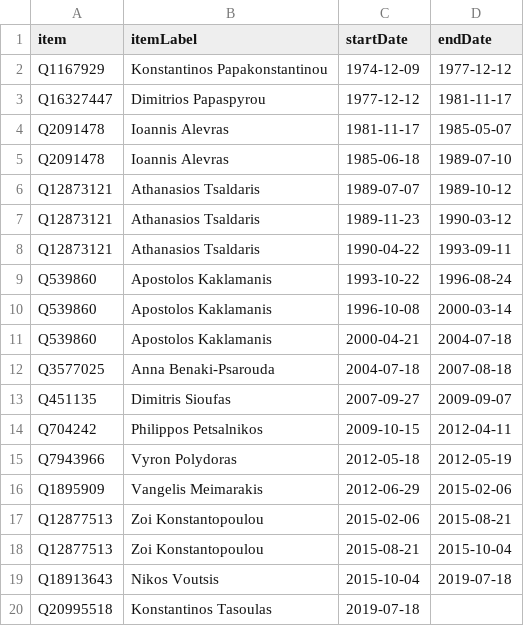
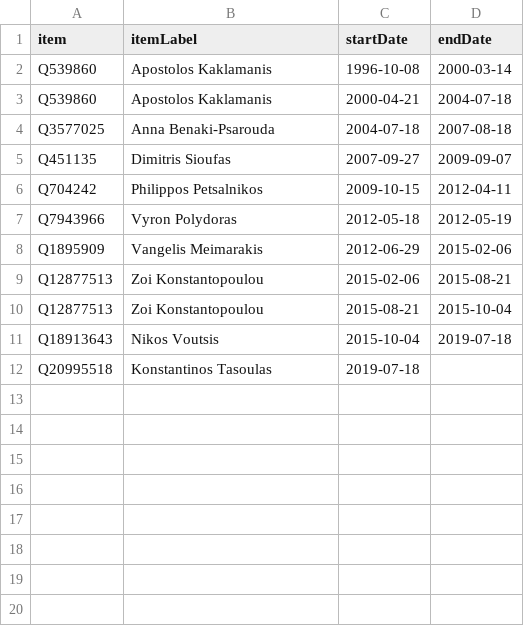
Before and after one commit to every-politician-scrapers/greece-cabinet, a CSV file: sources/speaker-enwiki/scraped.csv, drawn as a sheet; the diff names each change by its address in the sheet, - before the commit and + after, or states it on an @@ line.

```diff
--- a/sources/speaker-enwiki/scraped.csv
+++ b/sources/speaker-enwiki/scraped.csv
-row 2: Q1167929 | Konstantinos Papakonstantinou | 1974-12-09 | 1977-12-12
-row 3: Q16327447 | Dimitrios Papaspyrou | 1977-12-12 | 1981-11-17
-row 4: Q2091478 | Ioannis Alevras | 1981-11-17 | 1985-05-07
-row 5: Q2091478 | Ioannis Alevras | 1985-06-18 | 1989-07-10
-row 6: Q12873121 | Athanasios Tsaldaris | 1989-07-07 | 1989-10-12
-row 7: Q12873121 | Athanasios Tsaldaris | 1989-11-23 | 1990-03-12
-row 8: Q12873121 | Athanasios Tsaldaris | 1990-04-22 | 1993-09-11
-row 9: Q539860 | Apostolos Kaklamanis | 1993-10-22 | 1996-08-24
```
Also changed, not shown: sources/speaker-enwiki/diff.csv, sources/speaker-enwiki/wikidata.csv, 2 other files.
